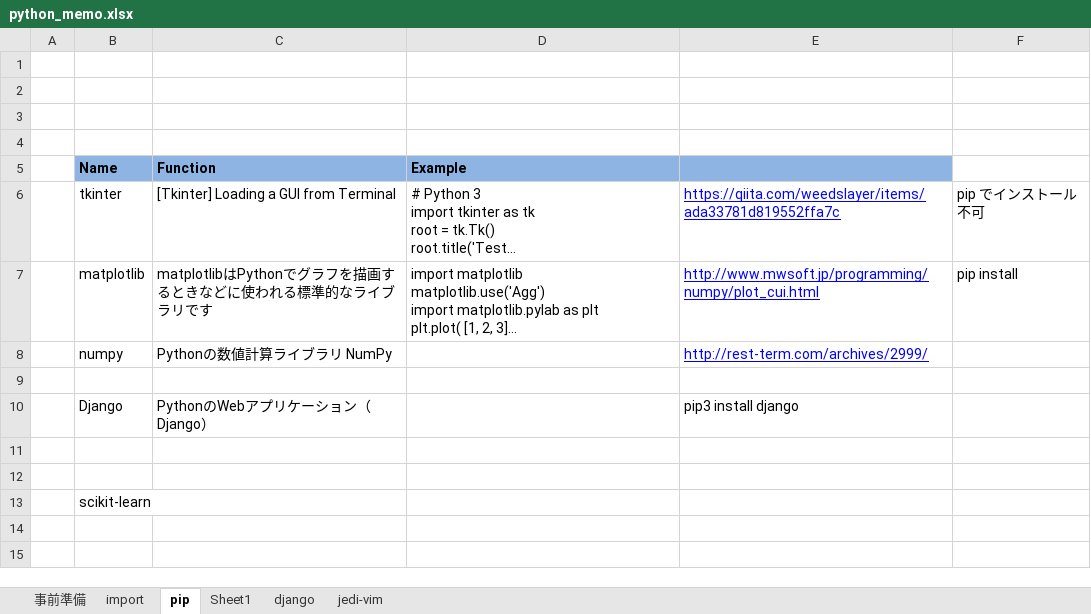
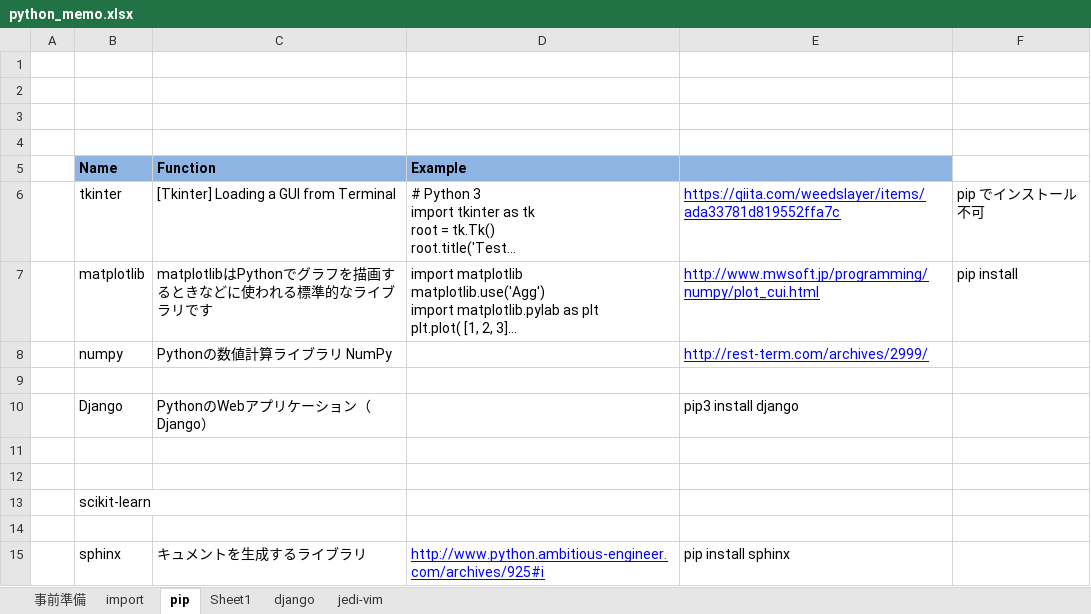
Before and after one commit to helenchixp/hulpy, an Excel workbook: python_memo.xlsx, sheet pip, drawn as a sheet; long unchanged cells end in …; values as stored, in another font and other column widths than the file's, no borders; the diff names each change by its address in the sheet, - before the commit and + after, or states it on an @@ line.

Commit message:
add the memo

```diff
--- a/python_memo.xlsx (sheet pip)
+++ b/python_memo.xlsx (sheet pip)
+row 14: (empty)
+row 15:  | sphinx | キュメントを生成するライブラリ | http://www.python.ambitious-engineer.com/archives/925#i | pip install sphinx
```
